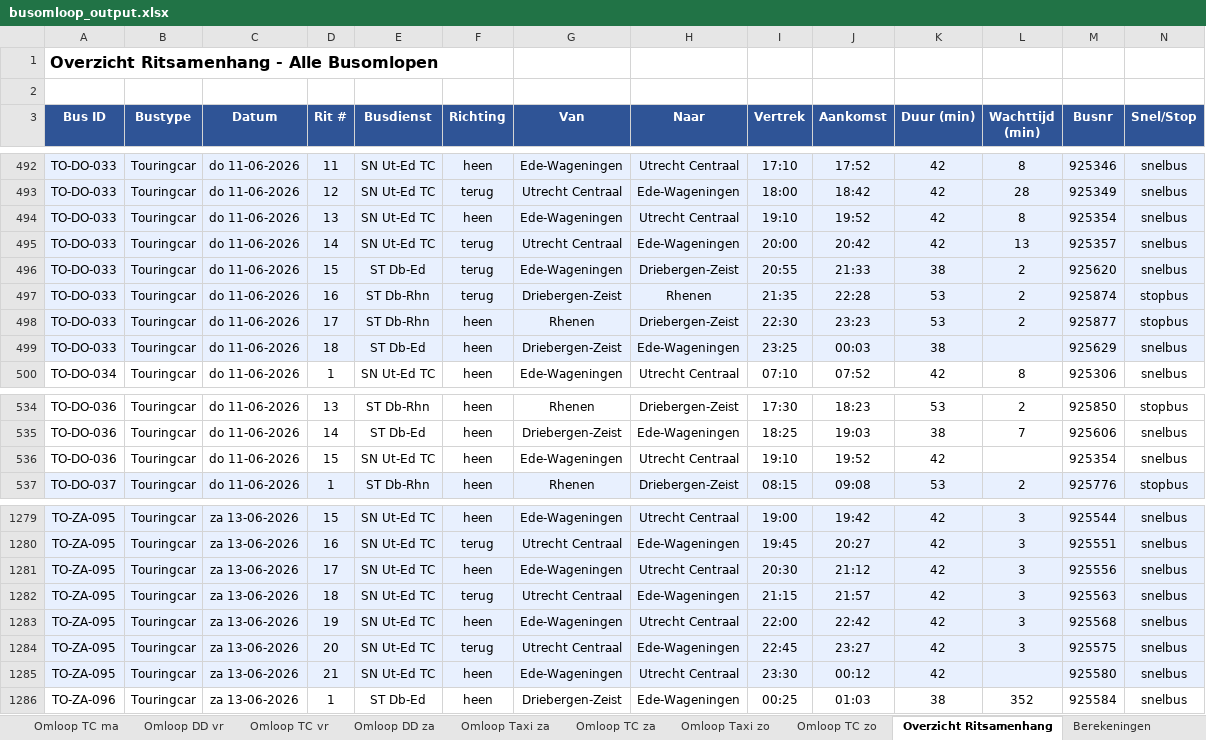
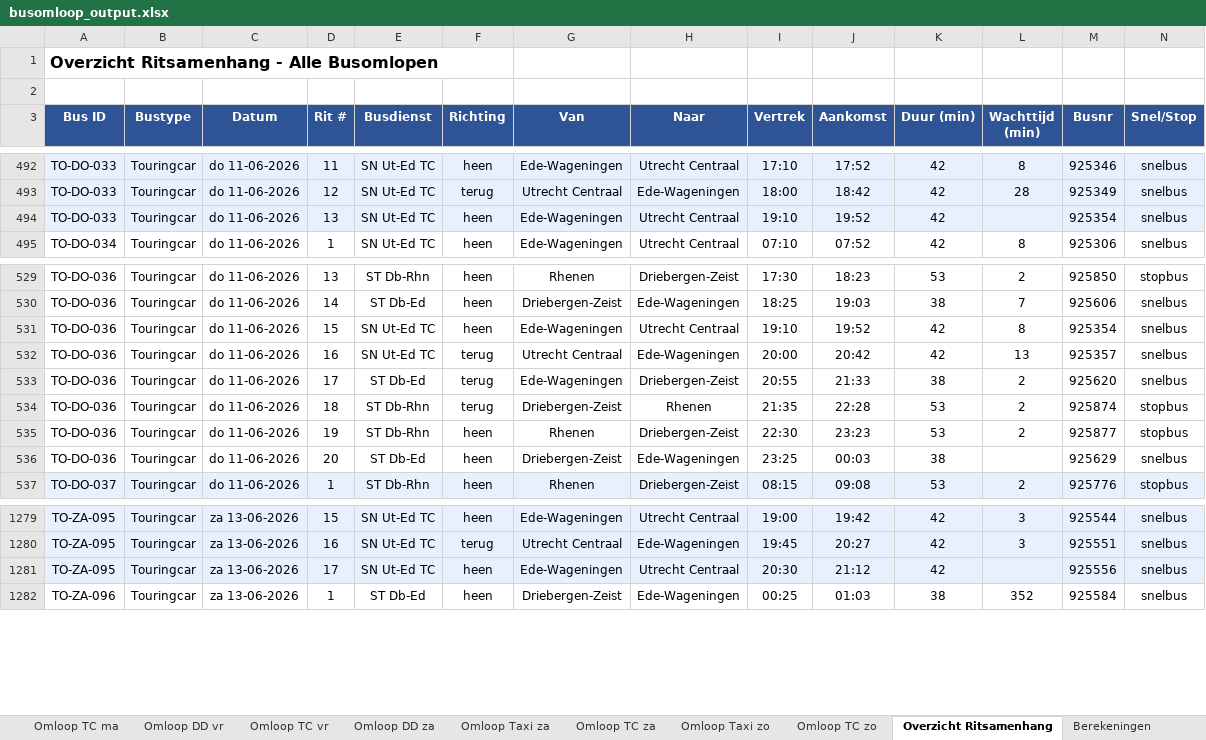
Before and after one commit to VictorRotrip/Gebo_busomlopen, an Excel workbook: busomloop_output.xlsx, sheet Overzicht Ritsamenhang, drawn as a sheet; only a part is shown, gaps mark what is left out; values as stored, in another font and other column widths than the file's, no borders; removed rows and columns are numbered as before the commit, all else as after; the diff covers the shown part only; the diff names each change by its address in the sheet, - before the commit and + after, or states it on an @@ line.

```diff
--- a/busomloop_output.xlsx (sheet Overzicht Ritsamenhang)
+++ b/busomloop_output.xlsx (sheet Overzicht Ritsamenhang)
-L494 (Wachttijd (min)): 8
+L494 (Wachttijd (min)): (empty)
-row 495: TO-DO-033 | Touringcar | do 11-06-2026 | 14 | SN Ut-Ed TC | terug | Utrecht Centraal | Ede-Wageningen | 20:00 | 20:42 | 42 | 13 | 925357 | snelbus
-row 496: TO-DO-033 | Touringcar | do 11-06-2026 | 15 | ST Db-Ed | terug | Ede-Wageningen | Driebergen-Zeist | 20:55 | 21:33 | 38 | 2 | 925620 | snelbus
-row 497: TO-DO-033 | Touringcar | do 11-06-2026 | 16 | ST Db-Rhn | terug | Driebergen-Zeist | Rhenen | 21:35 | 22:28 | 53 | 2 | 925874 | stopbus
-row 498: TO-DO-033 | Touringcar | do 11-06-2026 | 17 | ST Db-Rhn | heen | Rhenen | Driebergen-Zeist | 22:30 | 23:23 | 53 | 2 | 925877 | stopbus
-row 499: TO-DO-033 | Touringcar | do 11-06-2026 | 18 | ST Db-Ed | heen | Driebergen-Zeist | Ede-Wageningen | 23:25 | 00:03 | 38 |  | 925629 | snelbus
-L531 (Wachttijd (min)): (empty)
+L531 (Wachttijd (min)): 8
+row 532: TO-DO-036 | Touringcar | do 11-06-2026 | 16 | SN Ut-Ed TC | terug | Utrecht Centraal | Ede-Wageningen | 20:00 | 20:42 | 42 | 13 | 925357 | snelbus
+row 533: TO-DO-036 | Touringcar | do 11-06-2026 | 17 | ST Db-Ed | terug | Ede-Wageningen | Driebergen-Zeist | 20:55 | 21:33 | 38 | 2 | 925620 | snelbus
+row 534: TO-DO-036 | Touringcar | do 11-06-2026 | 18 | ST Db-Rhn | terug | Driebergen-Zeist | Rhenen | 21:35 | 22:28 | 53 | 2 | 925874 | stopbus
+row 535: TO-DO-036 | Touringcar | do 11-06-2026 | 19 | ST Db-Rhn | heen | Rhenen | Driebergen-Zeist | 22:30 | 23:23 | 53 | 2 | 925877 | stopbus
+row 536: TO-DO-036 | Touringcar | do 11-06-2026 | 20 | ST Db-Ed | heen | Driebergen-Zeist | Ede-Wageningen | 23:25 | 00:03 | 38 |  | 925629 | snelbus
-L1281 (Wachttijd (min)): 3
+L1281 (Wachttijd (min)): (empty)
-row 1282: TO-ZA-095 | Touringcar | za 13-06-2026 | 18 | SN Ut-Ed TC | terug | Utrecht Centraal | Ede-Wageningen | 21:15 | 21:57 | 42 | 3 | 925563 | snelbus
-row 1283: TO-ZA-095 | Touringcar | za 13-06-2026 | 19 | SN Ut-Ed TC | heen | Ede-Wageningen | Utrecht Centraal | 22:00 | 22:42 | 42 | 3 | 925568 | snelbus
-row 1284: TO-ZA-095 | Touringcar | za 13-06-2026 | 20 | SN Ut-Ed TC | terug | Utrecht Centraal | Ede-Wageningen | 22:45 | 23:27 | 42 | 3 | 925575 | snelbus
-row 1285: TO-ZA-095 | Touringcar | za 13-06-2026 | 21 | SN Ut-Ed TC | heen | Ede-Wageningen | Utrecht Centraal | 23:30 | 00:12 | 42 |  | 925580 | snelbus
```
Also changed, not shown: 8 added rows, 4 removed rows and 3 edited cells elsewhere in this sheet, sheet Omloop TC za, sheet Omloop TC do, sheet Berekeningen, sheet Overzicht Businzet, 1 other file.
